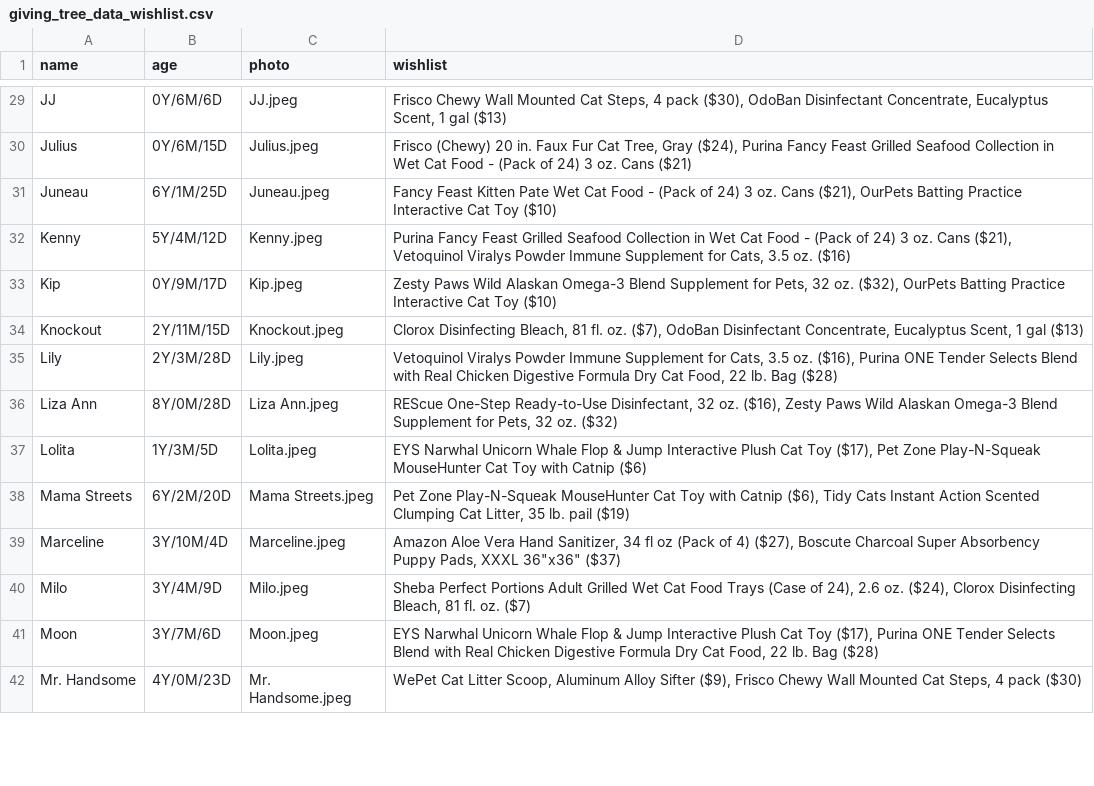
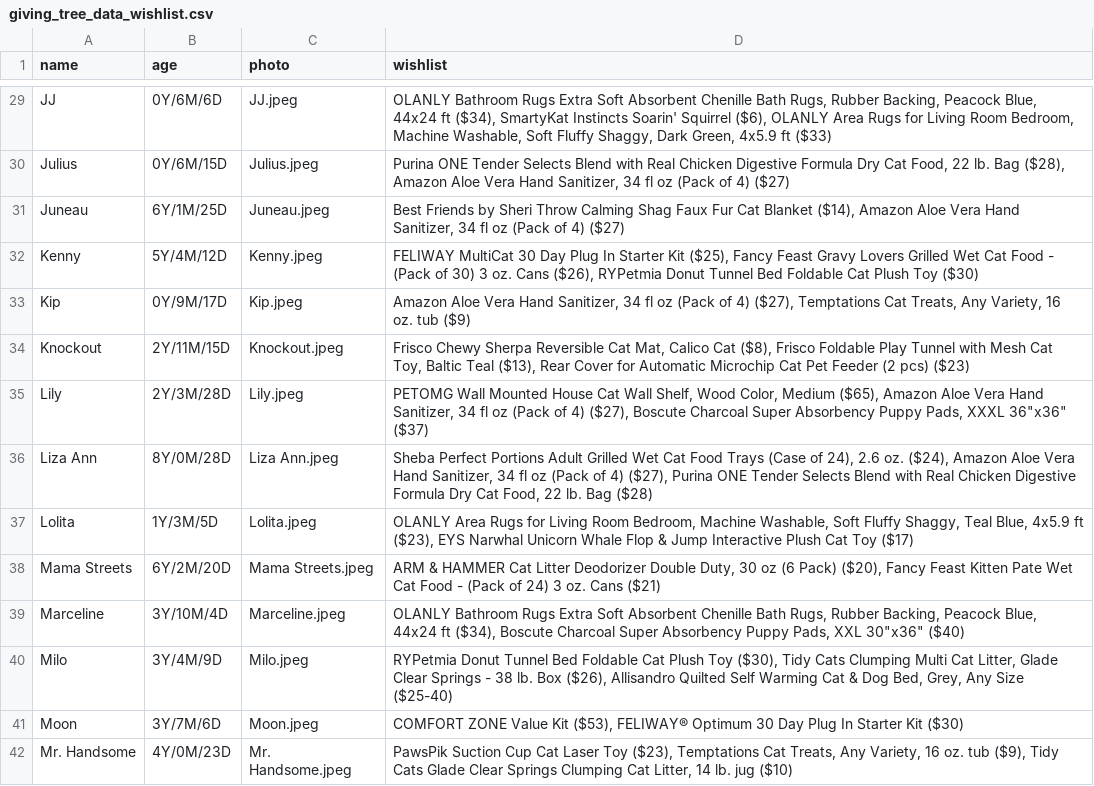
Before and after one commit to mlfryman/giving_tree_generator, a CSV file: data/giving_tree_data_wishlist.csv, drawn as a sheet; only a part is shown, gaps mark what is left out; the diff covers the shown part only; the diff names each change by its address in the sheet, - before the commit and + after, or states it on an @@ line.

```diff
--- a/data/giving_tree_data_wishlist.csv
+++ b/data/giving_tree_data_wishlist.csv
-D29 (wishlist): Frisco Chewy Wall Mounted Cat Steps, 4 pack ($30), OdoBan Disinfectant Concentrate, Eucalyptus Scent, 1 gal ($13)
+D29 (wishlist): OLANLY Bathroom Rugs Extra Soft Absorbent Chenille Bath Rugs, Rubber Backing, Peacock Blue, 44x24 ft ($34), SmartyKat Instincts Soarin' Squirrel ($6), OLANLY Area Rugs for Living Room Bedroom, Machine Washable, Soft Fluffy Shaggy, Dark Green, 4x5.9 ft ($33)
-D30 (wishlist): Frisco (Chewy) 20 in. Faux Fur Cat Tree, Gray ($24), Purina Fancy Feast Grilled Seafood Collection in Wet Cat Food - (Pack of 24) 3 oz. Cans ($21)
+D30 (wishlist): Purina ONE Tender Selects Blend with Real Chicken Digestive Formula Dry Cat Food, 22 lb. Bag ($28), Amazon Aloe Vera Hand Sanitizer, 34 fl oz (Pack of 4) ($27)
-D31 (wishlist): Fancy Feast Kitten Pate Wet Cat Food - (Pack of 24) 3 oz. Cans ($21), OurPets Batting Practice Interactive Cat Toy ($10)
+D31 (wishlist): Best Friends by Sheri Throw Calming Shag Faux Fur Cat Blanket ($14), Amazon Aloe Vera Hand Sanitizer, 34 fl oz (Pack of 4) ($27)
-D32 (wishlist): Purina Fancy Feast Grilled Seafood Collection in Wet Cat Food - (Pack of 24) 3 oz. Cans ($21), Vetoquinol Viralys Powder Immune Supplement for Cats, 3.5 oz. ($16)
+D32 (wishlist): FELIWAY MultiCat 30 Day Plug In Starter Kit ($25), Fancy Feast Gravy Lovers Grilled Wet Cat Food - (Pack of 30) 3 oz. Cans ($26), RYPetmia Donut Tunnel Bed Foldable Cat Plush Toy ($30)
-D33 (wishlist): Zesty Paws Wild Alaskan Omega-3 Blend Supplement for Pets, 32 oz. ($32), OurPets Batting Practice Interactive Cat Toy ($10)
+D33 (wishlist): Amazon Aloe Vera Hand Sanitizer, 34 fl oz (Pack of 4) ($27), Temptations Cat Treats, Any Variety, 16 oz. tub ($9)
-D34 (wishlist): Clorox Disinfecting Bleach, 81 fl. oz. ($7), OdoBan Disinfectant Concentrate, Eucalyptus Scent, 1 gal ($13)
+D34 (wishlist): Frisco Chewy Sherpa Reversible Cat Mat, Calico Cat ($8), Frisco Foldable Play Tunnel with Mesh Cat Toy, Baltic Teal ($13), Rear Cover for Automatic Microchip Cat Pet Feeder (2 pcs) ($23)
-D35 (wishlist): Vetoquinol Viralys Powder Immune Supplement for Cats, 3.5 oz. ($16), Purina ONE Tender Selects Blend with Real Chicken Digestive Formula Dry Cat Food, 22 lb. Bag ($28)
+D35 (wishlist): PETOMG Wall Mounted House Cat Wall Shelf, Wood Color, Medium ($65), Amazon Aloe Vera Hand Sanitizer, 34 fl oz (Pack of 4) ($27), Boscute Charcoal Super Absorbency Puppy Pads, XXXL 36"x36" ($37)
-D36 (wishlist): REScue One-Step Ready-to-Use Disinfectant, 32 oz. ($16), Zesty Paws Wild Alaskan Omega-3 Blend Supplement for Pets, 32 oz. ($32)
+D36 (wishlist): Sheba Perfect Portions Adult Grilled Wet Cat Food Trays (Case of 24), 2.6 oz. ($24), Amazon Aloe Vera Hand Sanitizer, 34 fl oz (Pack of 4) ($27), Purina ONE Tender Selects Blend with Real Chicken Digestive Formula Dry Cat Food, 22 lb. Bag ($28)
-D37 (wishlist): EYS Narwhal Unicorn Whale Flop & Jump Interactive Plush Cat Toy ($17), Pet Zone Play-N-Squeak MouseHunter Cat Toy with Catnip ($6)
+D37 (wishlist): OLANLY Area Rugs for Living Room Bedroom, Machine Washable, Soft Fluffy Shaggy, Teal Blue, 4x5.9 ft ($23), EYS Narwhal Unicorn Whale Flop & Jump Interactive Plush Cat Toy ($17)
-D38 (wishlist): Pet Zone Play-N-Squeak MouseHunter Cat Toy with Catnip ($6), Tidy Cats Instant Action Scented Clumping Cat Litter, 35 lb. pail ($19)
+D38 (wishlist): ARM & HAMMER Cat Litter Deodorizer Double Duty, 30 oz (6 Pack) ($20), Fancy Feast Kitten Pate Wet Cat Food - (Pack of 24) 3 oz. Cans ($21)
-D39 (wishlist): Amazon Aloe Vera Hand Sanitizer, 34 fl oz (Pack of 4) ($27), Boscute Charcoal Super Absorbency Puppy Pads, XXXL 36"x36" ($37)
+D39 (wishlist): OLANLY Bathroom Rugs Extra Soft Absorbent Chenille Bath Rugs, Rubber Backing, Peacock Blue, 44x24 ft ($34), Boscute Charcoal Super Absorbency Puppy Pads, XXL 30"x36" ($40)
-D40 (wishlist): Sheba Perfect Portions Adult Grilled Wet Cat Food Trays (Case of 24), 2.6 oz. ($24), Clorox Disinfecting Bleach, 81 fl. oz. ($7)
+D40 (wishlist): RYPetmia Donut Tunnel Bed Foldable Cat Plush Toy ($30), Tidy Cats Clumping Multi Cat Litter, Glade Clear Springs - 38 lb. Box ($26), Allisandro Quilted Self Warming Cat & Dog Bed, Grey, Any Size ($25-40)
-D41 (wishlist): EYS Narwhal Unicorn Whale Flop & Jump Interactive Plush Cat Toy ($17), Purina ONE Tender Selects Blend with Real Chicken Digestive Formula Dry Cat Food, 22 lb. Bag ($28)
+D41 (wishlist): COMFORT ZONE Value Kit ($53), FELIWAY® Optimum 30 Day Plug In Starter Kit ($30)
-D42 (wishlist): WePet Cat Litter Scoop, Aluminum Alloy Sifter ($9), Frisco Chewy Wall Mounted Cat Steps, 4 pack ($30)
+D42 (wishlist): PawsPik Suction Cup Cat Laser Toy ($23), Temptations Cat Treats, Any Variety, 16 oz. tub ($9), Tidy Cats Glade Clear Springs Clumping Cat Litter, 14 lb. jug ($10)
```
Also changed, not shown: 66 edited cells elsewhere in this file, data/Catio Wishlist.csv, 7 other files.
